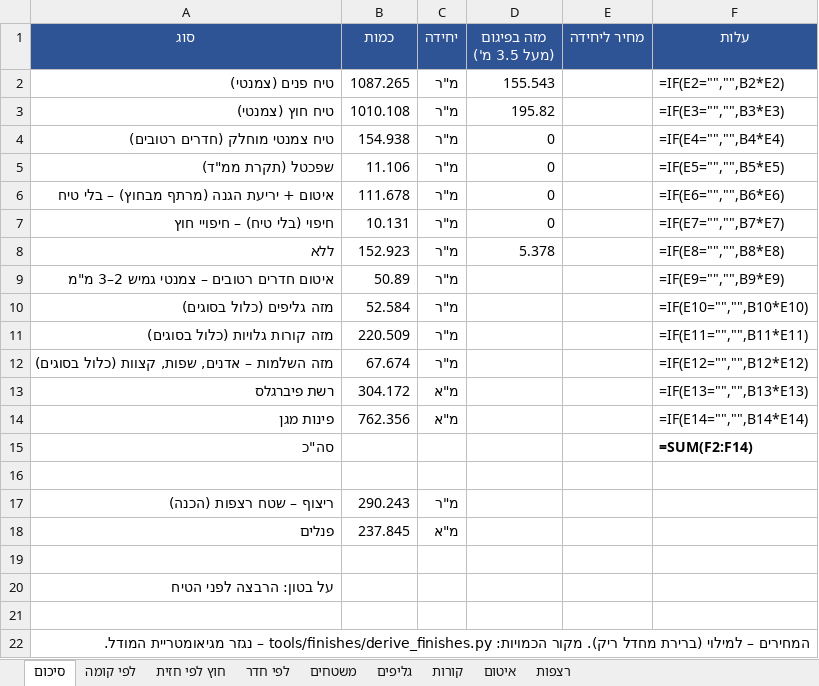
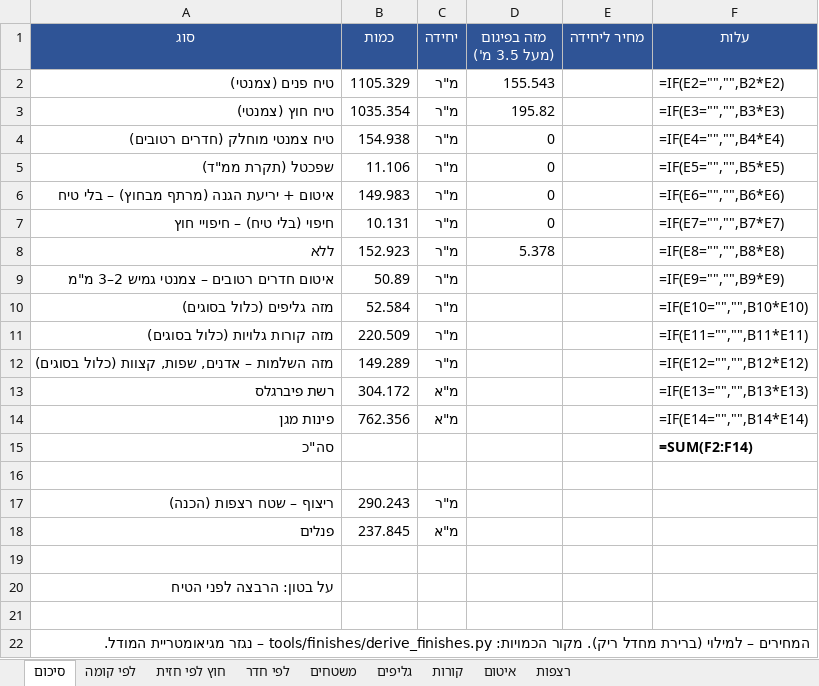
Before and after one commit to 123avihai-collab/House-3d, an Excel workbook: docs/quantities/plaster-quantities.xlsx, sheet סיכום, drawn as a sheet; values as stored, in another font and other column widths than the file's, no borders; formulas without a stored value are shown as written; the diff names each change by its address in the sheet, - before the commit and + after, or states it on an @@ line.

```diff
--- a/docs/quantities/plaster-quantities.xlsx (sheet סיכום)
+++ b/docs/quantities/plaster-quantities.xlsx (sheet סיכום)
-B2 (כמות): 1087.265
+B2 (כמות): 1105.329
-B3 (כמות): 1010.108
+B3 (כמות): 1035.354
-B6 (כמות): 111.678
+B6 (כמות): 149.983
-B12 (כמות): 67.674
+B12 (כמות): 149.289
```
Also changed, not shown: sheet משטחים, sheet לפי קומה, sheet לפי חדר, docs/verification/plaster-deviations.xlsx, 7 other files.
